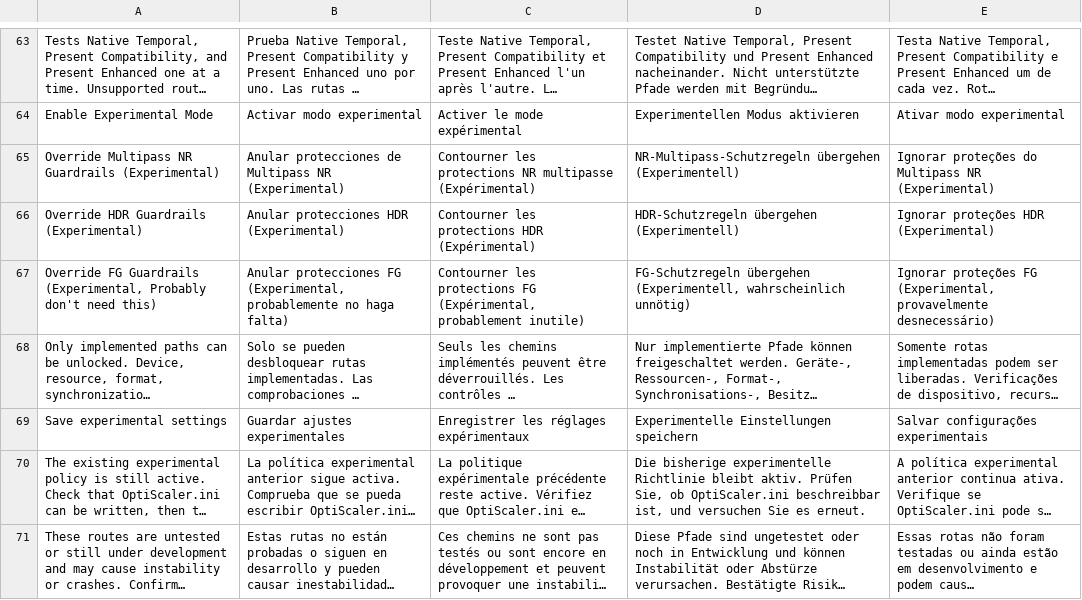
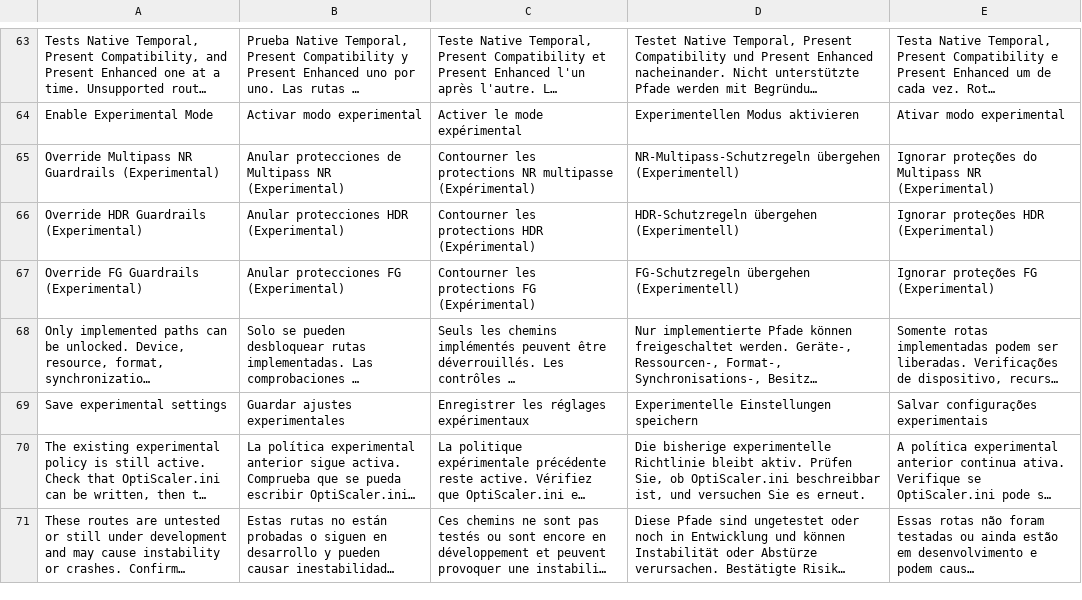
Before and after one commit to MagicalPrincessUnicorn/NeuRotic-an-OptiScaler-DLSSNR-fork, a TSV file: OptiScaler/menu/locales/advisor-input.tsv, drawn as a sheet; only a part is shown, gaps mark what is left out; long unchanged cells end in …; removed rows and columns are numbered as before the commit, all else as after; the diff names each change by its address in the sheet, - before the commit and + after, or states it on an @@ line.

Commit message:
Preserve Advisor refusal-only results and clarify FG override wording

```diff
--- a/OptiScaler/menu/locales/advisor-input.tsv
+++ b/OptiScaler/menu/locales/advisor-input.tsv
-row 67: Override FG Guardrails (Experimental, Probably don't need this) | Anular protecciones FG (Experimental, probablemente no haga falta) | Contourner les protections FG (Expérimental, probablement inutile) | FG-Schutzregeln übergehen (Experimentell, wahrscheinlich unnötig) | Ignorar proteções FG (Experimental, provavelmente desnecessário)
+row 67: Override FG Guardrails (Experimental) | Anular protecciones FG (Experimental) | Contourner les protections FG (Expérimental) | FG-Schutzregeln übergehen (Experimentell) | Ignorar proteções FG (Experimental)
```
Also changed, not shown: 9 other files.
